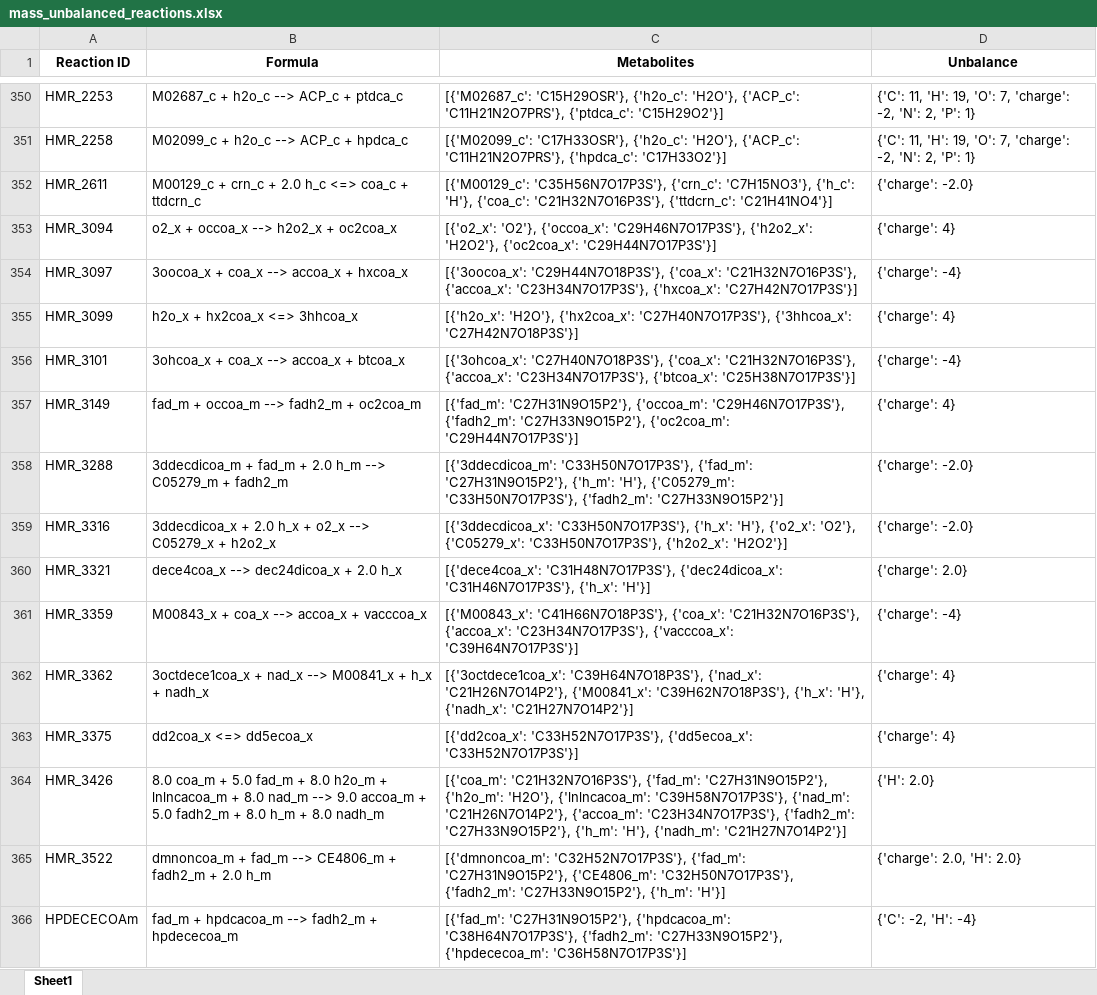
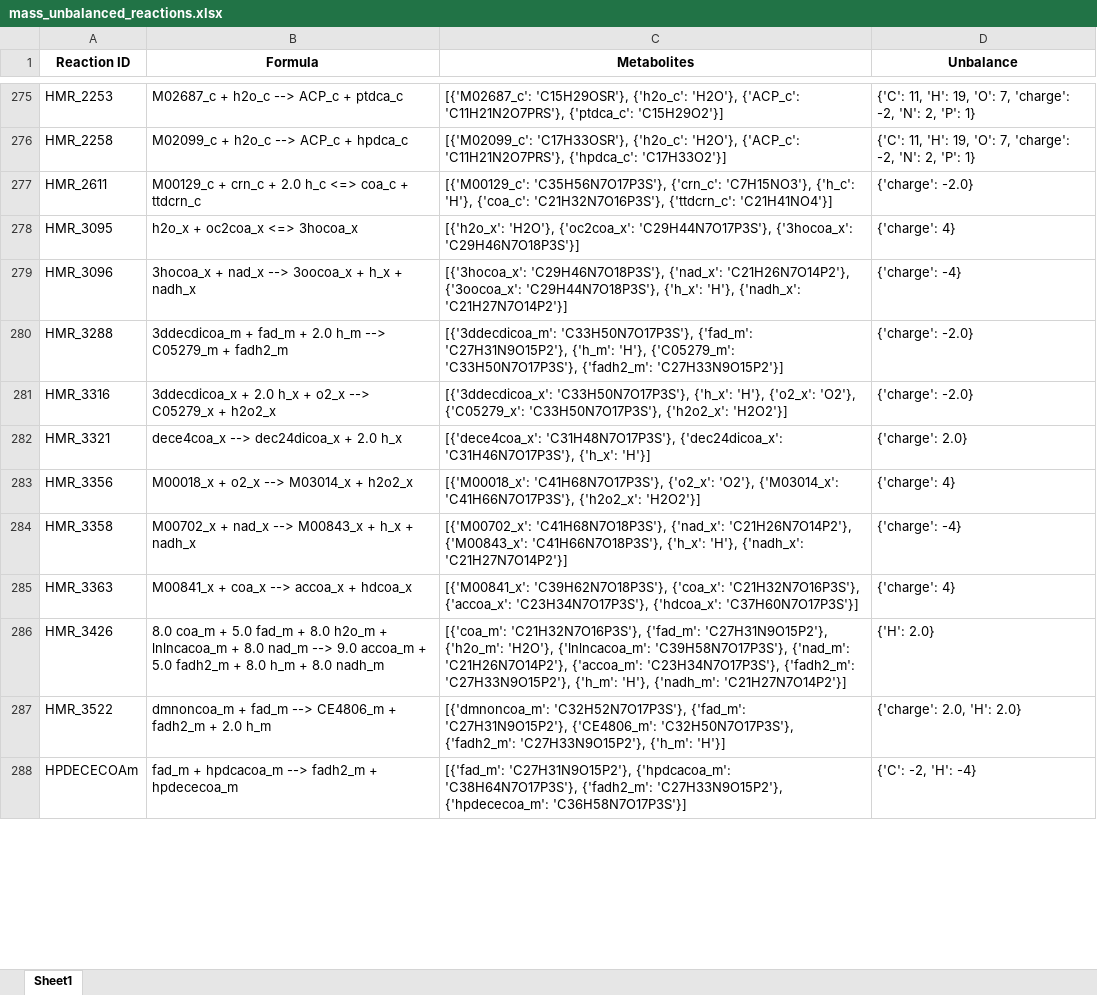
Before and after one commit to LewisLabUCSD/iCHO3K, an Excel workbook: Notebooks/temp/mass_unbalanced_reactions.xlsx, sheet Sheet1, drawn as a sheet; only a part is shown, gaps mark what is left out; values as stored, in another font and other column widths than the file's, no borders; removed rows and columns are numbered as before the commit, all else as after; the diff covers the shown part only; the diff names each change by its address in the sheet, - before the commit and + after, or states it on an @@ line.

```diff
--- a/Notebooks/temp/mass_unbalanced_reactions.xlsx (sheet Sheet1)
+++ b/Notebooks/temp/mass_unbalanced_reactions.xlsx (sheet Sheet1)
-row 353: HMR_3094 | o2_x + occoa_x --> h2o2_x + oc2coa_x | [{'o2_x': 'O2'}, {'occoa_x': 'C29H46N7O17P3S'}, {'h2o2_x': 'H2O2'}, {'oc2coa_x': 'C29H44N7O17P3S'}] | {'charge': 4}
-row 354: HMR_3097 | 3oocoa_x + coa_x --> accoa_x + hxcoa_x | [{'3oocoa_x': 'C29H44N7O18P3S'}, {'coa_x': 'C21H32N7O16P3S'}, {'accoa_x': 'C23H34N7O17P3S'}, {'hxcoa_x': 'C27H42N7O17P3S'}] | {'charge': -4}
-A278 (Reaction ID): HMR_3099
+A278 (Reaction ID): HMR_3095
-B278 (Formula): h2o_x + hx2coa_x <=> 3hhcoa_x
+B278 (Formula): h2o_x + oc2coa_x <=> 3hocoa_x
-C278 (Metabolites): [{'h2o_x': 'H2O'}, {'hx2coa_x': 'C27H40N7O17P3S'}, {'3hhcoa_x': 'C27H42N7O18P3S'}]
+C278 (Metabolites): [{'h2o_x': 'H2O'}, {'oc2coa_x': 'C29H44N7O17P3S'}, {'3hocoa_x': 'C29H46N7O18P3S'}]
-A279 (Reaction ID): HMR_3101
+A279 (Reaction ID): HMR_3096
-B279 (Formula): 3ohcoa_x + coa_x --> accoa_x + btcoa_x
+B279 (Formula): 3hocoa_x + nad_x --> 3oocoa_x + h_x + nadh_x
-C279 (Metabolites): [{'3ohcoa_x': 'C27H40N7O18P3S'}, {'coa_x': 'C21H32N7O16P3S'}, {'accoa_x': 'C23H34N7O17P3S'}, {'btcoa_x': 'C25H38N7O17P3S'}]
+C279 (Metabolites): [{'3hocoa_x': 'C29H46N7O18P3S'}, {'nad_x': 'C21H26N7O14P2'}, {'3oocoa_x': 'C29H44N7O18P3S'}, {'h_x': 'H'}, {'nadh_x': 'C21H27N7O14P2'}]
-row 357: HMR_3149 | fad_m + occoa_m --> fadh2_m + oc2coa_m | [{'fad_m': 'C27H31N9O15P2'}, {'occoa_m': 'C29H46N7O17P3S'}, {'fadh2_m': 'C27H33N9O15P2'}, {'oc2coa_m': 'C29H44N7O17P3S'}] | {'charge': 4}
+row 283: HMR_3356 | M00018_x + o2_x --> M03014_x + h2o2_x | [{'M00018_x': 'C41H68N7O17P3S'}, {'o2_x': 'O2'}, {'M03014_x': 'C41H66N7O17P3S'}, {'h2o2_x': 'H2O2'}] | {'charge': 4}
-A284 (Reaction ID): HMR_3359
+A284 (Reaction ID): HMR_3358
-B284 (Formula): M00843_x + coa_x --> accoa_x + vacccoa_x
+B284 (Formula): M00702_x + nad_x --> M00843_x + h_x + nadh_x
-C284 (Metabolites): [{'M00843_x': 'C41H66N7O18P3S'}, {'coa_x': 'C21H32N7O16P3S'}, {'accoa_x': 'C23H34N7O17P3S'}, {'vacccoa_x': 'C39H64N7O17P3S'}]
+C284 (Metabolites): [{'M00702_x': 'C41H68N7O18P3S'}, {'nad_x': 'C21H26N7O14P2'}, {'M00843_x': 'C41H66N7O18P3S'}, {'h_x': 'H'}, {'nadh_x': 'C21H27N7O14P2'}]
-A285 (Reaction ID): HMR_3362
+A285 (Reaction ID): HMR_3363
-B285 (Formula): 3octdece1coa_x + nad_x --> M00841_x + h_x + nadh_x
+B285 (Formula): M00841_x + coa_x --> accoa_x + hdcoa_x
-C285 (Metabolites): [{'3octdece1coa_x': 'C39H64N7O18P3S'}, {'nad_x': 'C21H26N7O14P2'}, {'M00841_x': 'C39H62N7O18P3S'}, {'h_x': 'H'}, {'nadh_x': 'C21H27N7O14P2'}]
+C285 (Metabolites): [{'M00841_x': 'C39H62N7O18P3S'}, {'coa_x': 'C21H32N7O16P3S'}, {'accoa_x': 'C23H34N7O17P3S'}, {'hdcoa_x': 'C37H60N7O17P3S'}]
-row 363: HMR_3375 | dd2coa_x <=> dd5ecoa_x | [{'dd2coa_x': 'C33H52N7O17P3S'}, {'dd5ecoa_x': 'C33H52N7O17P3S'}] | {'charge': 4}
```
Also changed, not shown: 16 added rows, 136 removed rows and 101 edited cells elsewhere in this sheet, 9 other files.
